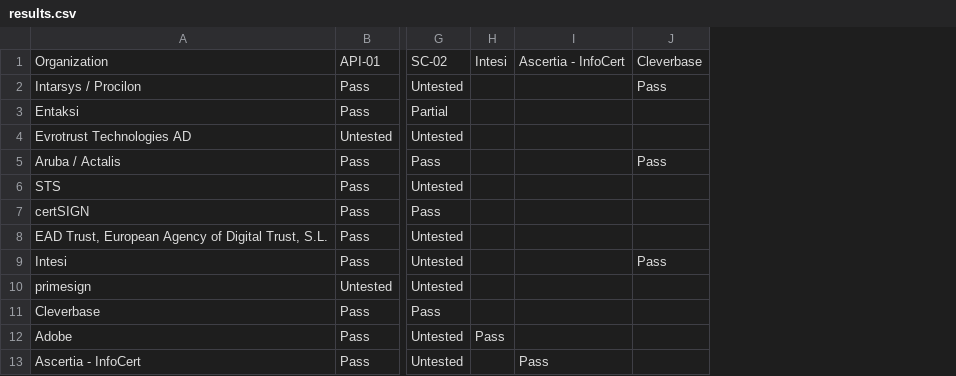
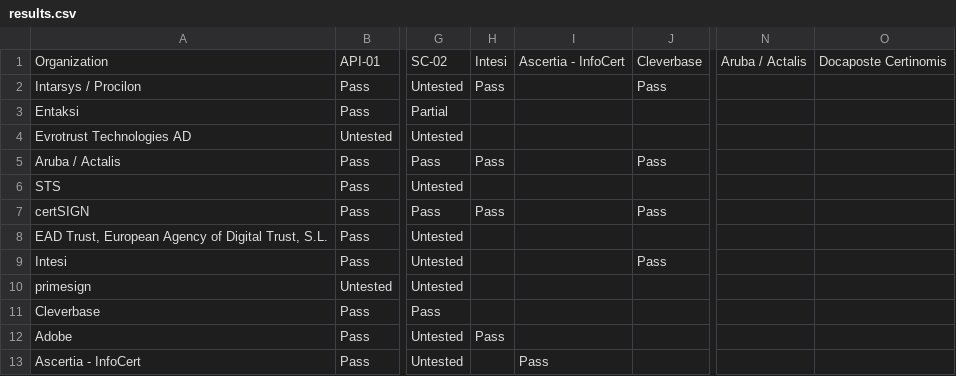
Before and after one commit to JorgeFrias/CSC-Interop-Event-Web, a CSV file: results.csv, drawn as a sheet; only a part is shown, gaps mark what is left out; the diff names each change by its address in the sheet, - before the commit and + after, or states it on an @@ line.

```diff
--- a/results.csv
+++ b/results.csv
+column N, row 1: Aruba / Actalis
+column O, row 1: Docaposte Certinomis
-H2: (empty)
+H2: Pass
-H5: (empty)
+H5: Pass
-H7: (empty)
+H7: Pass
-J7: (empty)
+J7: Pass
```
